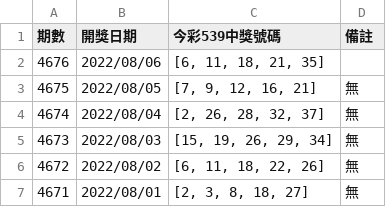
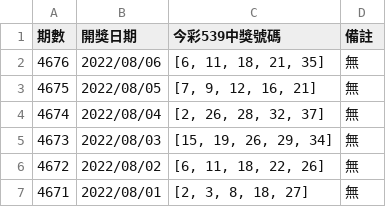
Before and after one commit to Xuan-7190/webcrawler_test, a CSV file: 539樂透資料.csv, drawn as a sheet; only a part is shown.

```diff
--- a/539樂透資料.csv
+++ b/539樂透資料.csv
@@ -1,3 +1,3 @@
 期數,開獎日期,今彩539中獎號碼,備註
-4676,2022/08/06,"[6, 11, 18, 21, 35]",
+4676,2022/08/06,"[6, 11, 18, 21, 35]",無
 4675,2022/08/05,"[7, 9, 12, 16, 21]",無
```
Also changed, not shown: 2 other files.
